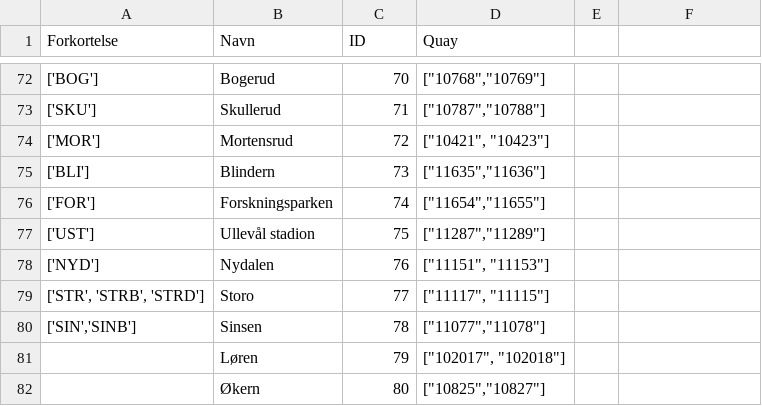
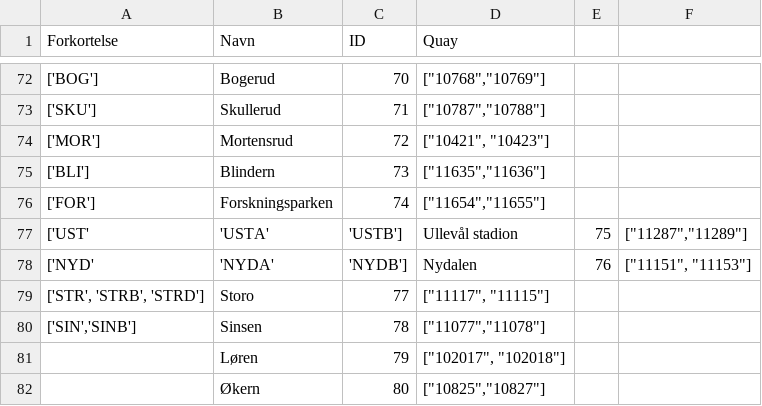
Before and after one commit to sigvehag/tbanekart, a CSV file: stops.csv, drawn as a sheet; only a part is shown, gaps mark what is left out.

Commit message:
Added USTA

```diff
--- a/stops.csv
+++ b/stops.csv
@@ -76,4 +76,4 @@ Forkortelse,Navn,ID,Quay
 ['FOR'],Forskningsparken,74,"[""11654"",""11655""]"
-['UST'],Ullevål stadion,75,"[""11287"",""11289""]"
-['NYD'],Nydalen,76,"[""11151"", ""11153""]"
+['UST','USTA','USTB'],Ullevål stadion,75,"[""11287"",""11289""]"
+['NYD','NYDA','NYDB'],Nydalen,76,"[""11151"", ""11153""]"
 "['STR', 'STRB', 'STRD']",Storo,77,"[""11117"", ""11115""]"
```
